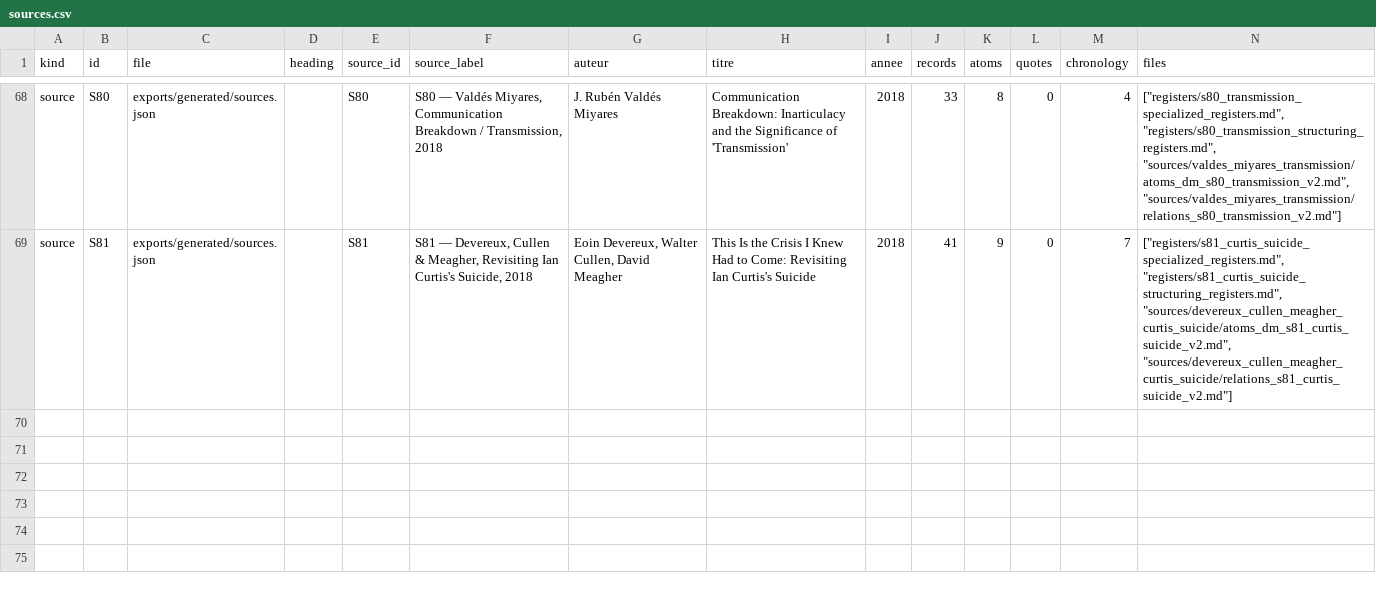
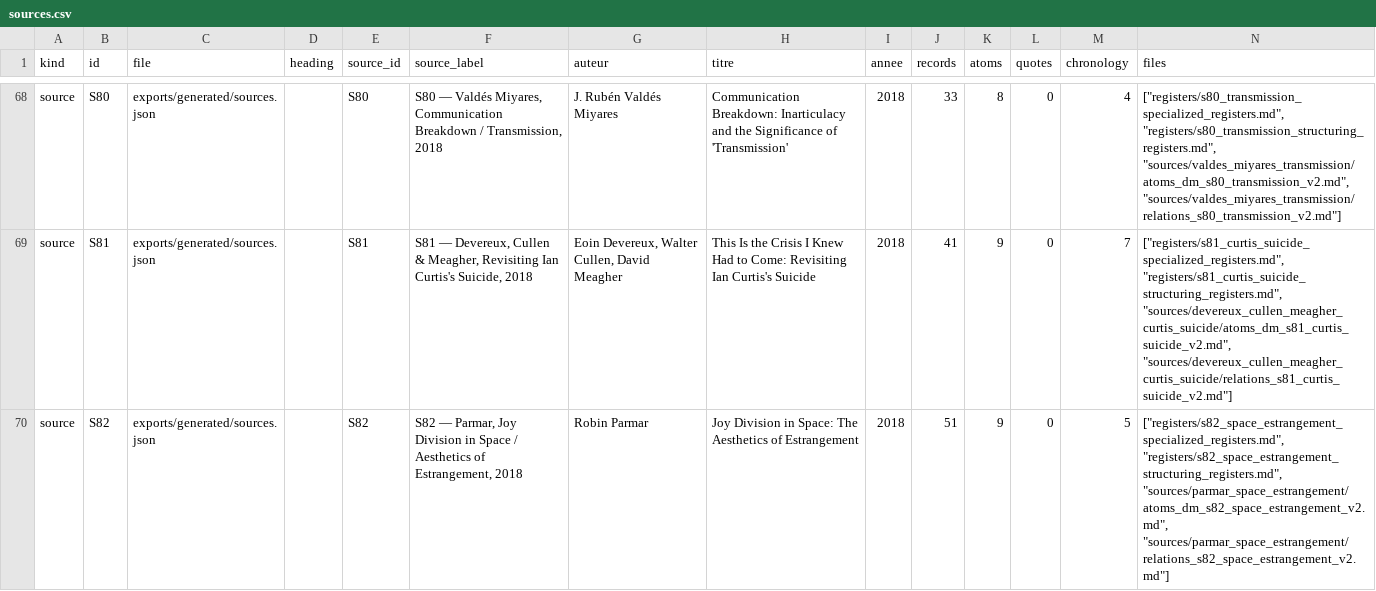
Before and after one commit to AdminQuest/joy-division-ai-writing-studio, a CSV file: exports/generated/sources.csv, drawn as a sheet; only a part is shown, gaps mark what is left out; the diff names each change by its address in the sheet, - before the commit and + after, or states it on an @@ line.

```diff
--- a/exports/generated/sources.csv
+++ b/exports/generated/sources.csv
+row 70: source | S82 | exports/generated/sources.json |  | S82 | S82 — Parmar, Joy Division in Space / Aesthetics of Estrangement, 2018 | Robin Parmar | Joy Division in Space: The Aesthetics of Estrangement | 2018 | 51 | 9 | 0 | 5 | ["registers/s82_space_estrangement_specialized_registers.md", "registers/s82_space_estrangement_structuring_registers.md", "sources/parmar_space_estrangement/atoms_dm_s82_space_estrangement_v2.md", "sources/parmar_space_estrangement/relations_s82_space_estrangement_v2.md"]
```
Also changed, not shown: exports/generated/chronology.csv, exports/generated/concepts.csv, 29 other files.
